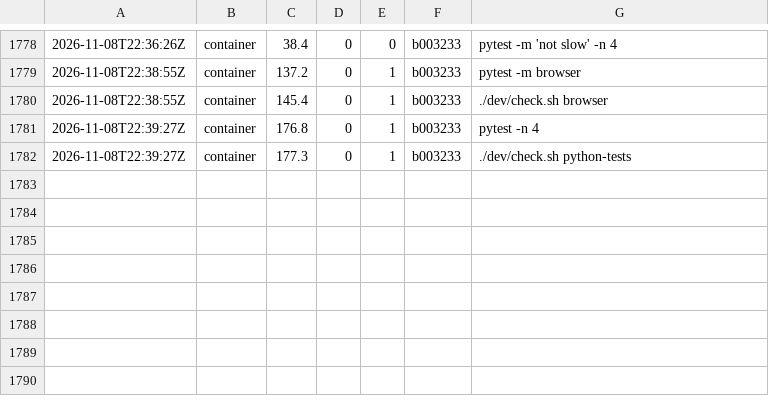
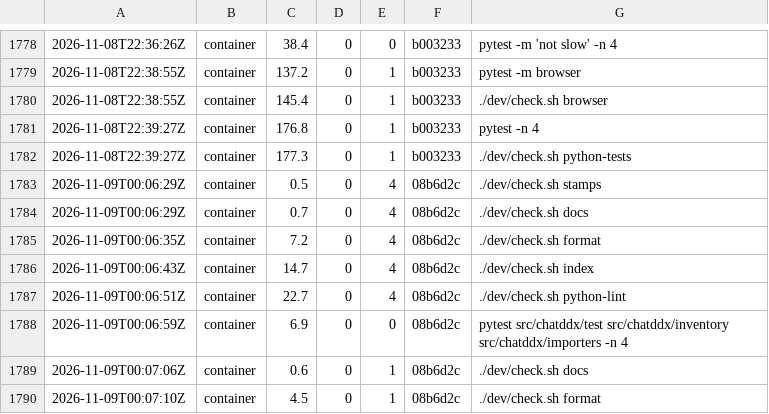
Before and after one commit to chatddx-administration/chatddx-remastered, a TSV file: dev/costs.tsv, drawn as a sheet; only a part is shown, gaps mark what is left out; the diff names each change by its address in the sheet, - before the commit and + after, or states it on an @@ line.

```diff
--- a/dev/costs.tsv
+++ b/dev/costs.tsv
+row 1783: 2026-11-09T00:06:29Z | container | 0.5 | 0 | 4 | 08b6d2c | ./dev/check.sh stamps
+row 1784: 2026-11-09T00:06:29Z | container | 0.7 | 0 | 4 | 08b6d2c | ./dev/check.sh docs
+row 1785: 2026-11-09T00:06:35Z | container | 7.2 | 0 | 4 | 08b6d2c | ./dev/check.sh format
+row 1786: 2026-11-09T00:06:43Z | container | 14.7 | 0 | 4 | 08b6d2c | ./dev/check.sh index
+row 1787: 2026-11-09T00:06:51Z | container | 22.7 | 0 | 4 | 08b6d2c | ./dev/check.sh python-lint
+row 1788: 2026-11-09T00:06:59Z | container | 6.9 | 0 | 0 | 08b6d2c | pytest src/chatddx/test src/chatddx/inventory src/chatddx/importers -n 4
+row 1789: 2026-11-09T00:07:06Z | container | 0.6 | 0 | 1 | 08b6d2c | ./dev/check.sh docs
+row 1790: 2026-11-09T00:07:10Z | container | 4.5 | 0 | 1 | 08b6d2c | ./dev/check.sh format
```
Also changed, not shown: 6 other files.
